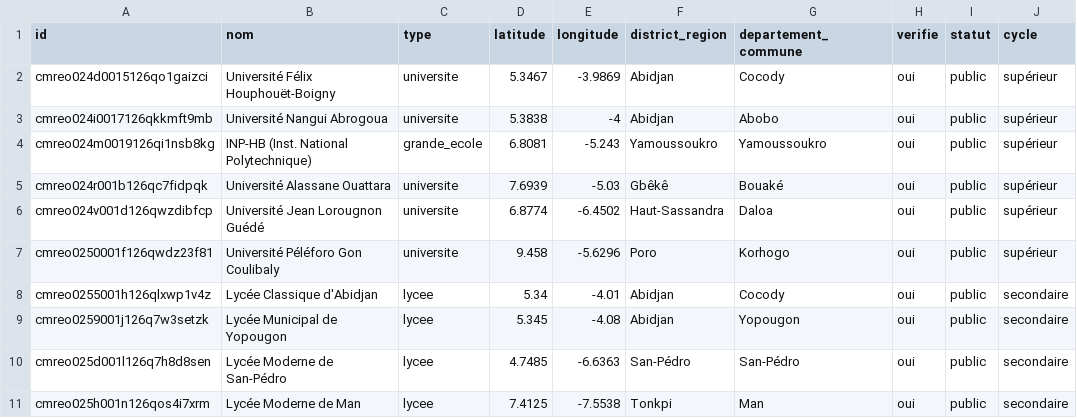
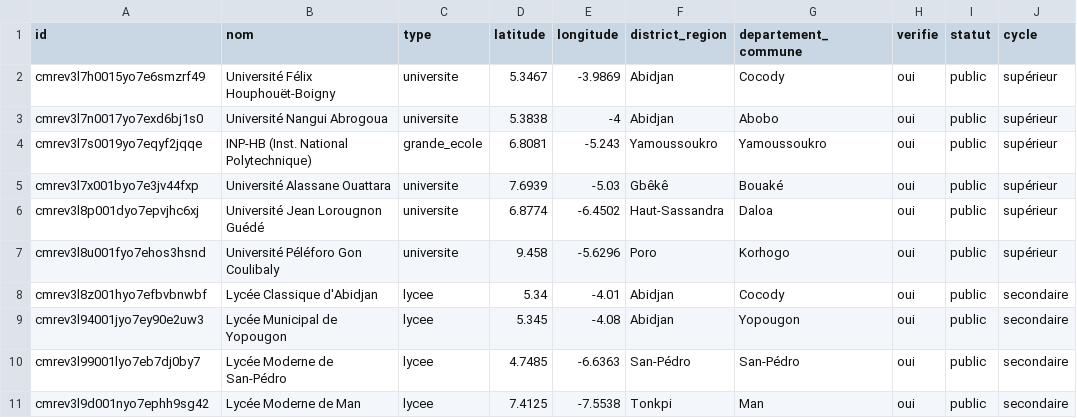
Before and after one commit to AMAUDE/DataCity, a CSV file: docs/data/downloads/ecoles-ci.csv, drawn as a sheet; only a part is shown; the diff names each change by its address in the sheet, - before the commit and + after, or states it on an @@ line.

```diff
--- a/docs/data/downloads/ecoles-ci.csv
+++ b/docs/data/downloads/ecoles-ci.csv
-A2 (id): cmreo024d0015126qo1gaizci
+A2 (id): cmrev3l7h0015yo7e6smzrf49
-A3 (id): cmreo024i0017126qkkmft9mb
+A3 (id): cmrev3l7n0017yo7exd6bj1s0
-A4 (id): cmreo024m0019126qi1nsb8kg
+A4 (id): cmrev3l7s0019yo7eqyf2jqqe
-A5 (id): cmreo024r001b126qc7fidpqk
+A5 (id): cmrev3l7x001byo7e3jv44fxp
-A6 (id): cmreo024v001d126qwzdibfcp
+A6 (id): cmrev3l8p001dyo7epvjhc6xj
-A7 (id): cmreo0250001f126qwdz23f81
+A7 (id): cmrev3l8u001fyo7ehos3hsnd
-A8 (id): cmreo0255001h126qlxwp1v4z
+A8 (id): cmrev3l8z001hyo7efbvbnwbf
-A9 (id): cmreo0259001j126q7w3setzk
+A9 (id): cmrev3l94001jyo7ey90e2uw3
-A10 (id): cmreo025d001l126q7h8d8sen
+A10 (id): cmrev3l99001lyo7eb7dj0by7
-A11 (id): cmreo025h001n126qos4i7xrm
+A11 (id): cmrev3l9d001nyo7ephh9sg42
```
Also changed, not shown: docs/data/downloads/administration-ci.csv, docs/data/downloads/defense-ci.csv, 29 other files.
